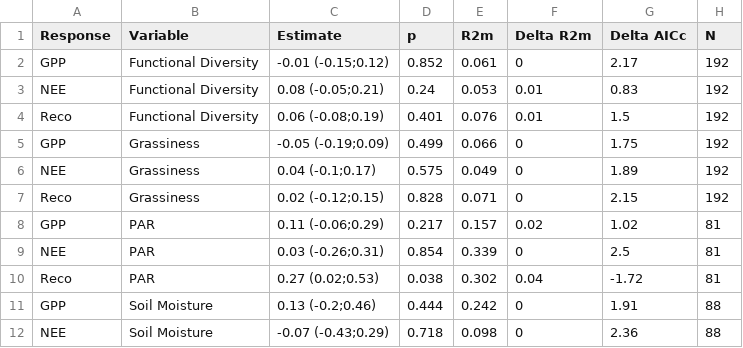
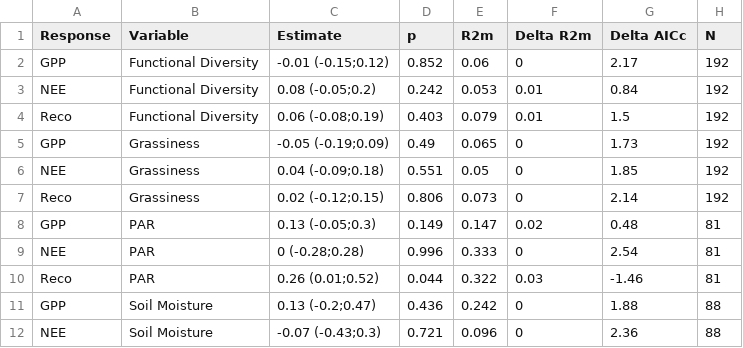
Before and after one commit to JonasTrepel/global_fluxes_pftc, a CSV file: builds/model_outputs/alternative_hypothesis.csv, drawn as a sheet; only a part is shown; the diff covers the shown part only.

Commit message:
add variable importance and much more

```diff
--- a/builds/model_outputs/alternative_hypothesis.csv
+++ b/builds/model_outputs/alternative_hypothesis.csv
@@ -1,12 +1,12 @@
 Response,Variable,Estimate,p,R2m,Delta R2m,Delta AICc,N
-GPP,Functional Diversity,-0.01 (-0.15;0.12),0.852,0.061,0,2.17,192
-NEE,Functional Diversity,0.08 (-0.05;0.21),0.24,0.053,0.01,0.83,192
-Reco,Functional Diversity,0.06 (-0.08;0.19),0.401,0.076,0.01,1.5,192
-GPP,Grassiness,-0.05 (-0.19;0.09),0.499,0.066,0,1.75,192
-NEE,Grassiness,0.04 (-0.1;0.17),0.575,0.049,0,1.89,192
-Reco,Grassiness,0.02 (-0.12;0.15),0.828,0.071,0,2.15,192
-GPP,PAR,0.11 (-0.06;0.29),0.217,0.157,0.02,1.02,81
-NEE,PAR,0.03 (-0.26;0.31),0.854,0.339,0,2.5,81
-Reco,PAR,0.27 (0.02;0.53),0.038,0.302,0.04,-1.72,81
-GPP,Soil Moisture,0.13 (-0.2;0.46),0.444,0.242,0,1.91,88
-NEE,Soil Moisture,-0.07 (-0.43;0.29),0.718,0.098,0,2.36,88
+GPP,Functional Diversity,-0.01 (-0.15;0.12),0.852,0.06,0,2.17,192
+NEE,Functional Diversity,0.08 (-0.05;0.2),0.242,0.053,0.01,0.84,192
+Reco,Functional Diversity,0.06 (-0.08;0.19),0.403,0.079,0.01,1.5,192
+GPP,Grassiness,-0.05 (-0.19;0.09),0.49,0.065,0,1.73,192
+NEE,Grassiness,0.04 (-0.09;0.18),0.551,0.05,0,1.85,192
+Reco,Grassiness,0.02 (-0.12;0.15),0.806,0.073,0,2.14,192
+GPP,PAR,0.13 (-0.05;0.3),0.149,0.147,0.02,0.48,81
+NEE,PAR,0 (-0.28;0.28),0.996,0.333,0,2.54,81
+Reco,PAR,0.26 (0.01;0.52),0.044,0.322,0.03,-1.46,81
+GPP,Soil Moisture,0.13 (-0.2;0.47),0.436,0.242,0,1.88,88
+NEE,Soil Moisture,-0.07 (-0.43;0.3),0.721,0.096,0,2.36,88
```
Also changed, not shown: 18 edited cells elsewhere in this file, 18 other files.
